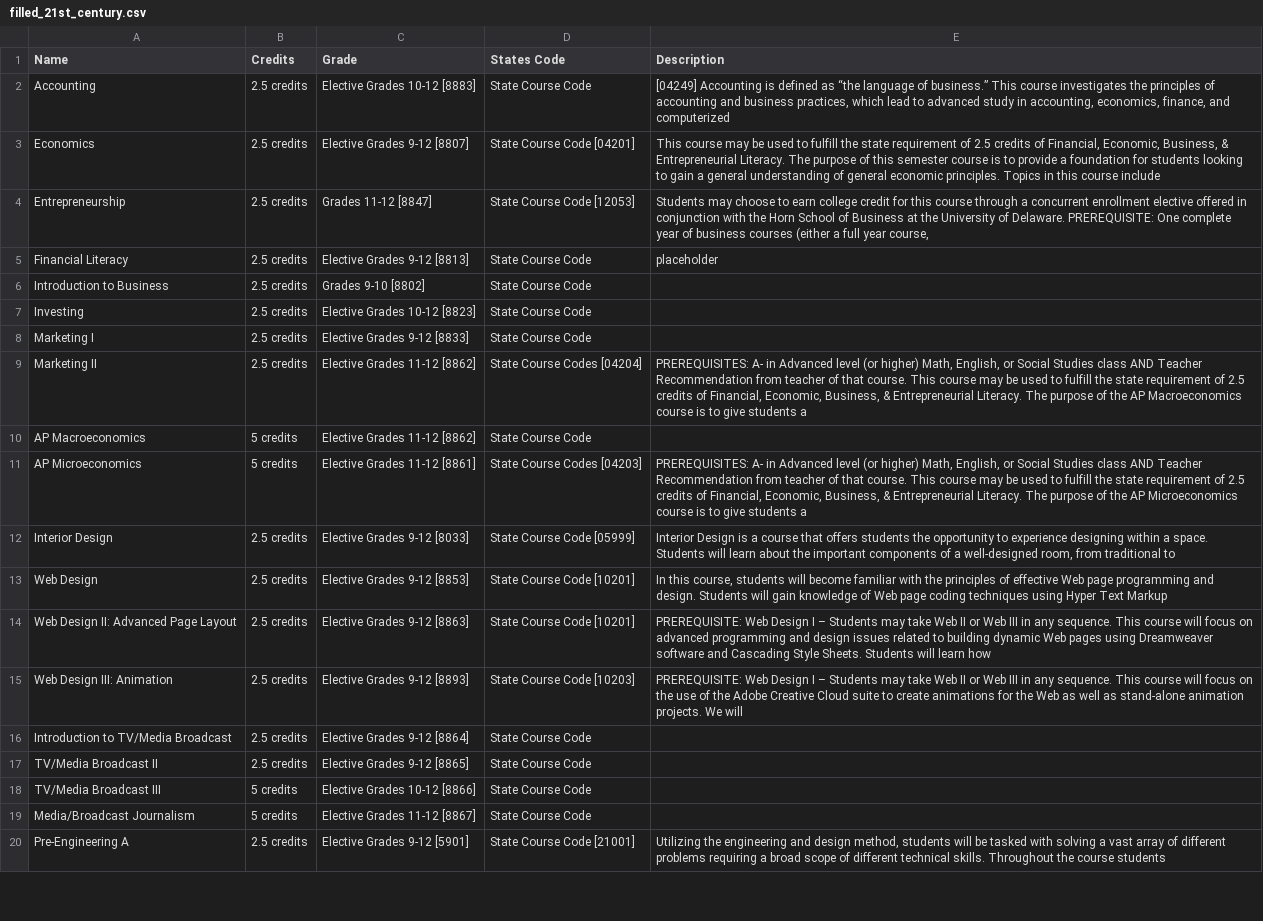
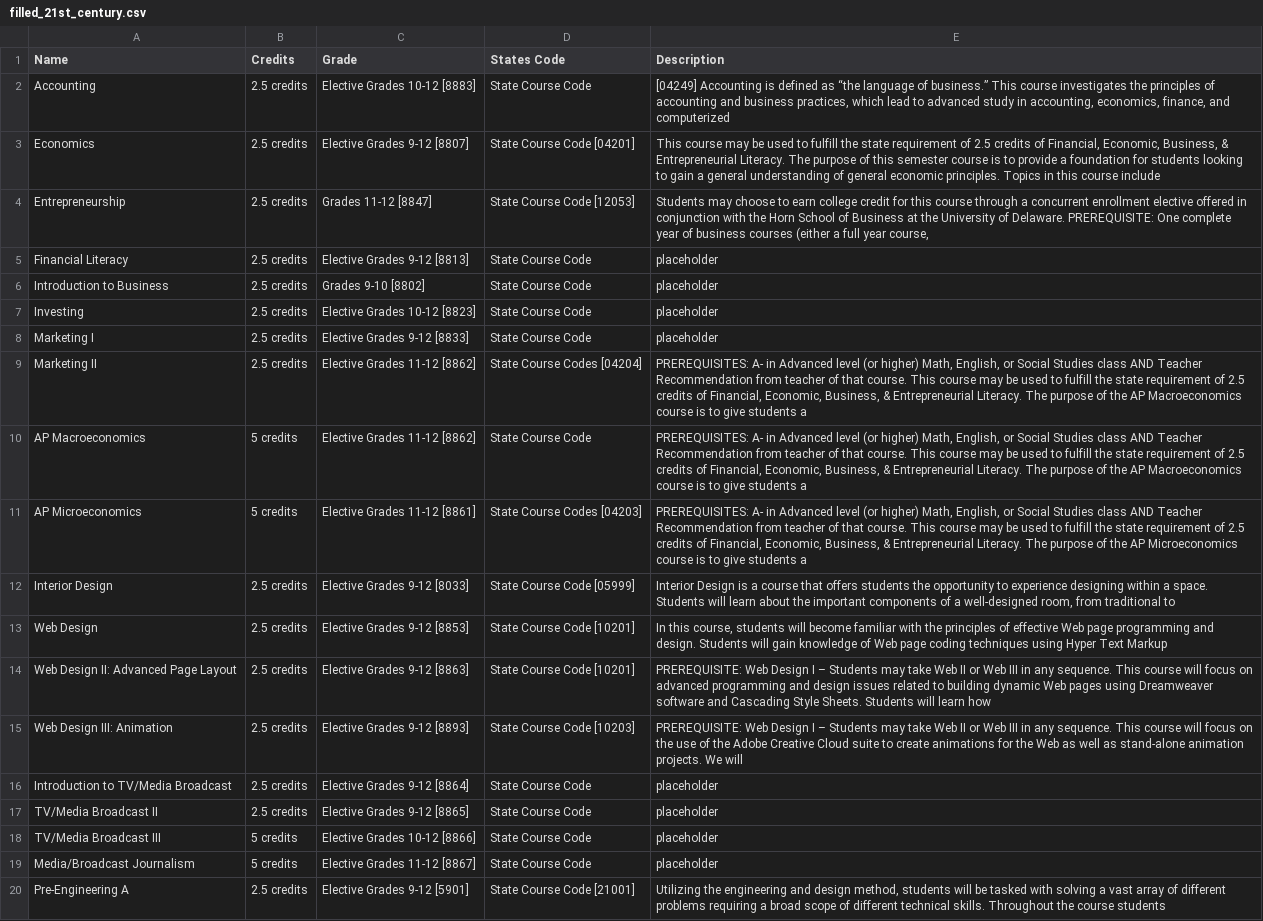
Before and after one commit to Danpaek111/GlenRock-Graduation-Checker, a CSV file: processed_data/filled_21st_century.csv, drawn as a sheet; only a part is shown.

Commit message:
Debugged a formatting issue
- Inconsistency in how csv loads the data
- fixed it by adding .strip()

```diff
--- a/processed_data/filled_21st_century.csv
+++ b/processed_data/filled_21st_century.csv
@@ -5,7 +5,7 @@ Entrepreneurship,2.5 credits ,Grades 11-12 [8847],State Course Code [12053] ,"St
 Financial Literacy, 2.5 credits ,Elective Grades 9-12 [8813],State Course Code,"placeholder"
-Introduction to Business, 2.5 credits ,Grades 9-10 [8802],State Course Code,
-Investing, 2.5 credits ,Elective Grades 10-12 [8823],State Course Code,
-Marketing I, 2.5 credits ,Elective Grades 9-12 [8833],State Course Code,
+Introduction to Business, 2.5 credits ,Grades 9-10 [8802],State Course Code,"placeholder"
+Investing, 2.5 credits ,Elective Grades 10-12 [8823],State Course Code,"placeholder"
+Marketing I, 2.5 credits ,Elective Grades 9-12 [8833],State Course Code,"placeholder"
 Marketing II,2.5 credits,Elective Grades 11-12 [8862],State Course Codes [04204] ,"PREREQUISITES: A- in Advanced level (or higher) Math, English, or Social Studies class AND Teacher  Recommendation from teacher of that course. This course may be used to fulfill the state requirement of 2.5 credits of Financial, Economic, Business, &  Entrepreneurial Literacy. The purpose of the AP Macroeconomics course is to give students a"
-AP Macroeconomics,5 credits ,Elective Grades 11-12 [8862],State Course Code,
+AP Macroeconomics,5 credits ,Elective Grades 11-12 [8862],State Course Code,"PREREQUISITES: A- in Advanced level (or higher) Math, English, or Social Studies class AND Teacher  Recommendation from teacher of that course. This course may be used to fulfill the state requirement of 2.5 credits of Financial, Economic, Business, &  Entrepreneurial Literacy. The purpose of the AP Macroeconomics course is to give students a"
 AP Microeconomics,5 credits ,Elective Grades 11-12 [8861],State Course Codes [04203] ,"PREREQUISITES: A- in Advanced level (or higher) Math, English, or Social Studies class AND Teacher  Recommendation from teacher of that course. This course may be used to fulfill the state requirement of 2.5 credits of Financial, Economic, Business, &  Entrepreneurial Literacy. The purpose of the AP Microeconomics course is to give students a"
@@ -15,6 +15,6 @@ Web Design II: Advanced Page Layout,2.5 credits ,Elective Grades 9-12 [8863],Sta
 Web Design III: Animation,2.5 credits ,Elective Grades 9-12 [8893],State Course Code [10203] ,PREREQUISITE: Web Design I – Students may take Web II or Web III in any sequence. This course will focus on the use of the Adobe Creative Cloud suite to create animations for the Web as well as  stand-alone animation projects. We will
-Introduction to TV/Media Broadcast, 2.5 credits ,Elective Grades 9-12 [8864],State Course Code,
-TV/Media Broadcast II, 2.5 credits ,Elective Grades 9-12 [8865],State Course Code,
-TV/Media Broadcast III, 5 credits ,Elective Grades 10-12 [8866],State Course Code,
-Media/Broadcast Journalism, 5 credits ,Elective Grades 11-12 [8867],State Course Code,
+Introduction to TV/Media Broadcast, 2.5 credits ,Elective Grades 9-12 [8864],State Course Code,"placeholder"
+TV/Media Broadcast II, 2.5 credits ,Elective Grades 9-12 [8865],State Course Code,"placeholder"
+TV/Media Broadcast III, 5 credits ,Elective Grades 10-12 [8866],State Course Code,"placeholder"
+Media/Broadcast Journalism, 5 credits ,Elective Grades 11-12 [8867],State Course Code,"placeholder"
 Pre-Engineering A,2.5 credits ,Elective Grades 9-12 [5901],State Course Code [21001],"Utilizing the engineering and design method, students will be tasked with solving a vast array of different problems  requiring a broad scope of different technical skills. Throughout the course students"
```
Also changed, not shown: 1 other file.
